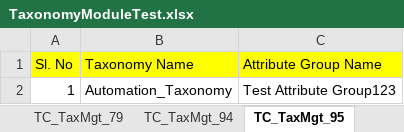
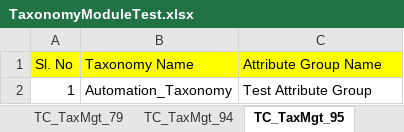
Before and after one commit to Rameshwar-Juptimath/NestedClassesAllureBug, an Excel workbook: resources/ExcelsheetData/TaxonomyModuleTest.xlsx, sheet TC_TaxMgt_95, drawn as a sheet; values as stored, in another font and other column widths than the file's, no borders; the diff names each change by its address in the sheet, - before the commit and + after, or states it on an @@ line.

Commit message:
updated excelsheet for AdvancedSearchTest

```diff
--- a/resources/ExcelsheetData/TaxonomyModuleTest.xlsx (sheet TC_TaxMgt_95)
+++ b/resources/ExcelsheetData/TaxonomyModuleTest.xlsx (sheet TC_TaxMgt_95)
-C2 (Attribute Group Name): Test Attribute Group123
+C2 (Attribute Group Name): Test Attribute Group
```
Also changed, not shown: 6 other files.
